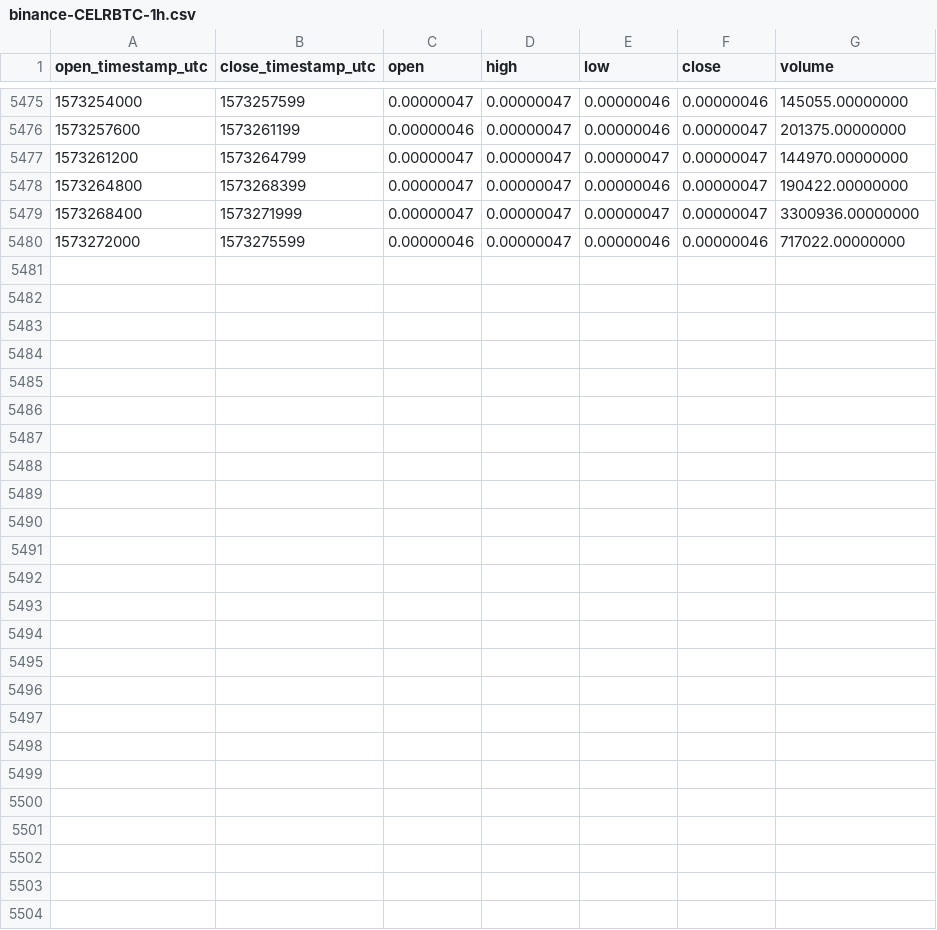
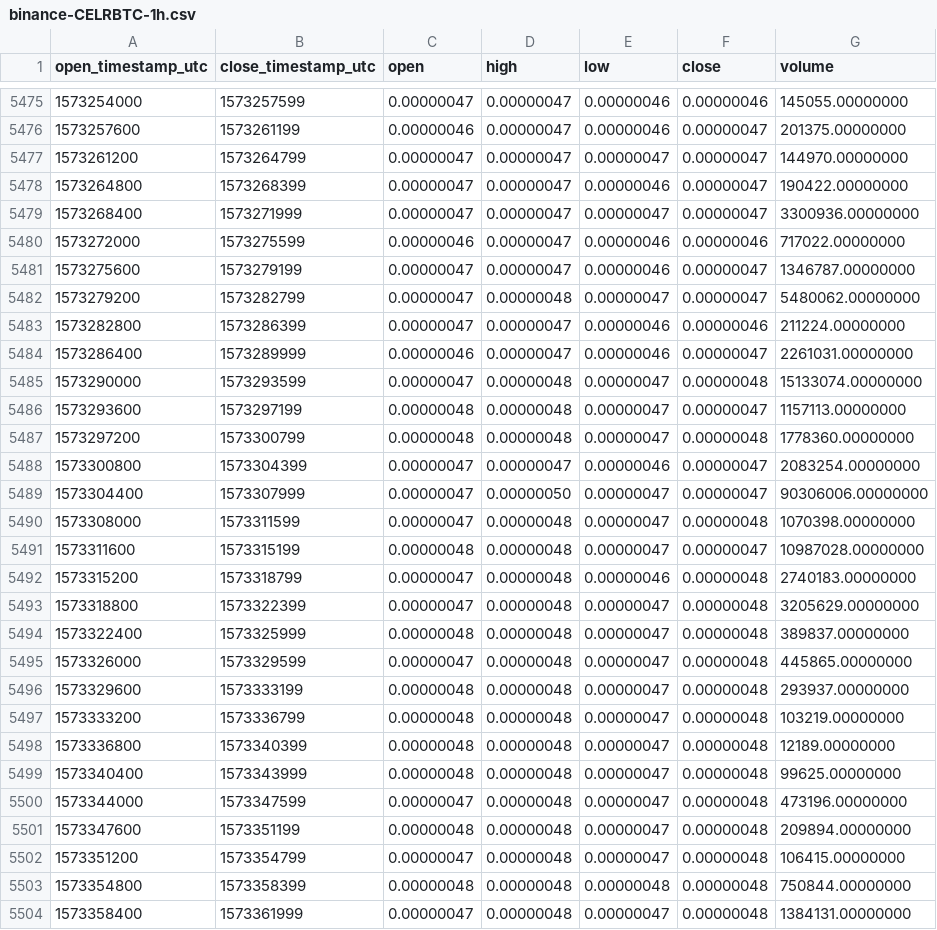
Before and after one commit to cryptobigbro/binance-CELRBTC, a CSV file: binance-CELRBTC-1h.csv, drawn as a sheet; only a part is shown, gaps mark what is left out.

Commit message:
Update OHLCV data.

```diff
--- a/binance-CELRBTC-1h.csv
+++ b/binance-CELRBTC-1h.csv
@@ -5480 +5480,25 @@ open_timestamp_utc,close_timestamp_utc,open,high,low,close,volume
 1573272000,1573275599,0.00000046,0.00000047,0.00000046,0.00000046,717022.00000000
+1573275600,1573279199,0.00000047,0.00000047,0.00000046,0.00000047,1346787.00000000
+1573279200,1573282799,0.00000047,0.00000048,0.00000047,0.00000047,5480062.00000000
+1573282800,1573286399,0.00000047,0.00000047,0.00000046,0.00000046,211224.00000000
+1573286400,1573289999,0.00000046,0.00000047,0.00000046,0.00000047,2261031.00000000
+1573290000,1573293599,0.00000047,0.00000048,0.00000047,0.00000048,15133074.00000000
+1573293600,1573297199,0.00000048,0.00000048,0.00000047,0.00000047,1157113.00000000
+1573297200,1573300799,0.00000048,0.00000048,0.00000047,0.00000048,1778360.00000000
+1573300800,1573304399,0.00000047,0.00000047,0.00000046,0.00000047,2083254.00000000
+1573304400,1573307999,0.00000047,0.00000050,0.00000047,0.00000047,90306006.00000000
+1573308000,1573311599,0.00000047,0.00000048,0.00000047,0.00000048,1070398.00000000
+1573311600,1573315199,0.00000048,0.00000048,0.00000047,0.00000047,10987028.00000000
+1573315200,1573318799,0.00000047,0.00000048,0.00000046,0.00000048,2740183.00000000
+1573318800,1573322399,0.00000047,0.00000048,0.00000047,0.00000048,3205629.00000000
+1573322400,1573325999,0.00000048,0.00000048,0.00000047,0.00000048,389837.00000000
+1573326000,1573329599,0.00000047,0.00000048,0.00000047,0.00000048,445865.00000000
+1573329600,1573333199,0.00000048,0.00000048,0.00000047,0.00000048,293937.00000000
+1573333200,1573336799,0.00000048,0.00000048,0.00000047,0.00000048,103219.00000000
+1573336800,1573340399,0.00000048,0.00000048,0.00000047,0.00000048,12189.00000000
+1573340400,1573343999,0.00000048,0.00000048,0.00000047,0.00000048,99625.00000000
+1573344000,1573347599,0.00000047,0.00000048,0.00000047,0.00000048,473196.00000000
+1573347600,1573351199,0.00000048,0.00000048,0.00000047,0.00000048,209894.00000000
+1573351200,1573354799,0.00000047,0.00000048,0.00000047,0.00000048,106415.00000000
+1573354800,1573358399,0.00000048,0.00000048,0.00000048,0.00000048,750844.00000000
+1573358400,1573361999,0.00000047,0.00000048,0.00000047,0.00000048,1384131.00000000
```
Also changed, not shown: binance-CELRBTC-1d.csv.
